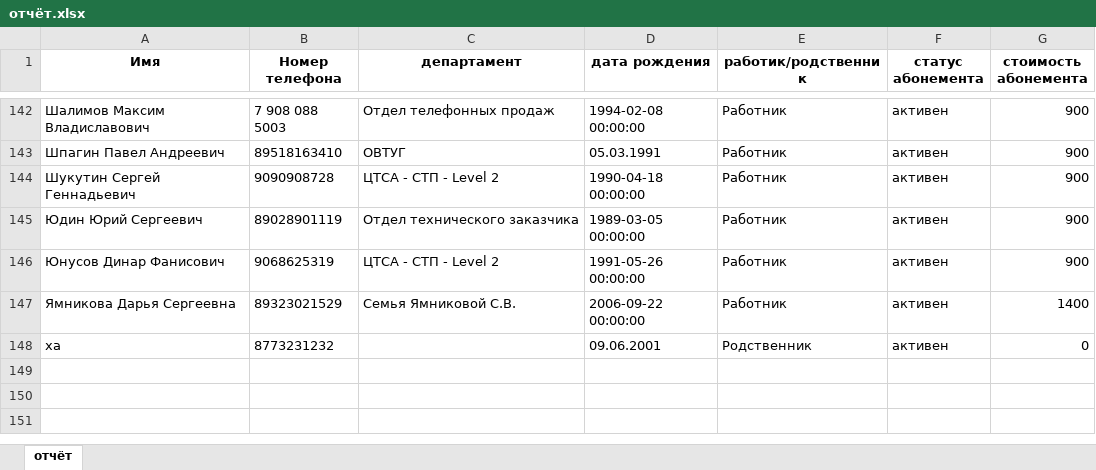
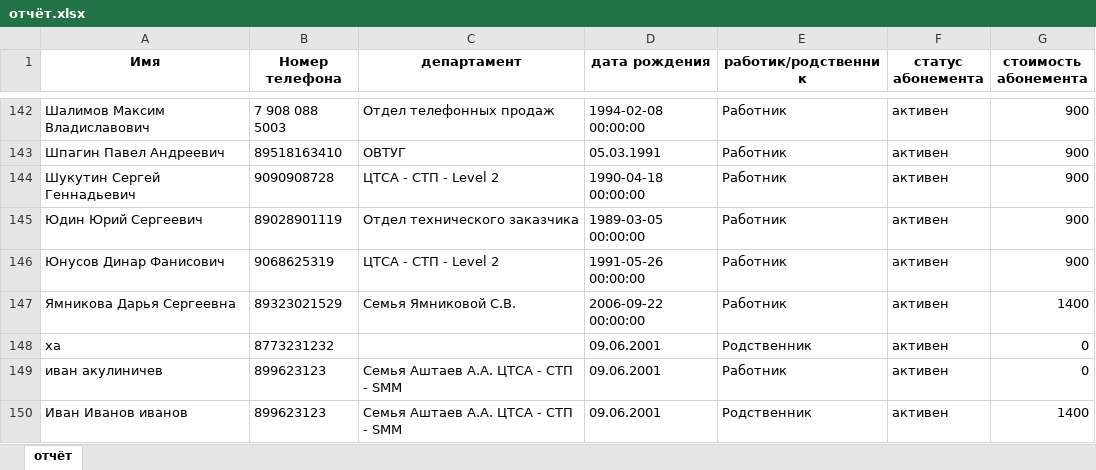
Before and after one commit to corfa/api_sport, an Excel workbook: report/отчёт.xlsx, sheet отчёт, drawn as a sheet; only a part is shown, gaps mark what is left out; values as stored, in another font and other column widths than the file's, no borders; the diff names each change by its address in the sheet, - before the commit and + after, or states it on an @@ line.

```diff
--- a/report/отчёт.xlsx (sheet отчёт)
+++ b/report/отчёт.xlsx (sheet отчёт)
+row 149: иван акулиничев | 899623123 | Семья Аштаев А.А. ЦТСА - СТП - SMM | 09.06.2001 | Работник | активен | 0
+row 150: Иван Иванов иванов | 899623123 | Семья Аштаев А.А. ЦТСА - СТП - SMM | 09.06.2001 | Родственник | активен | 1400
```
Also changed, not shown: 3 other files.
